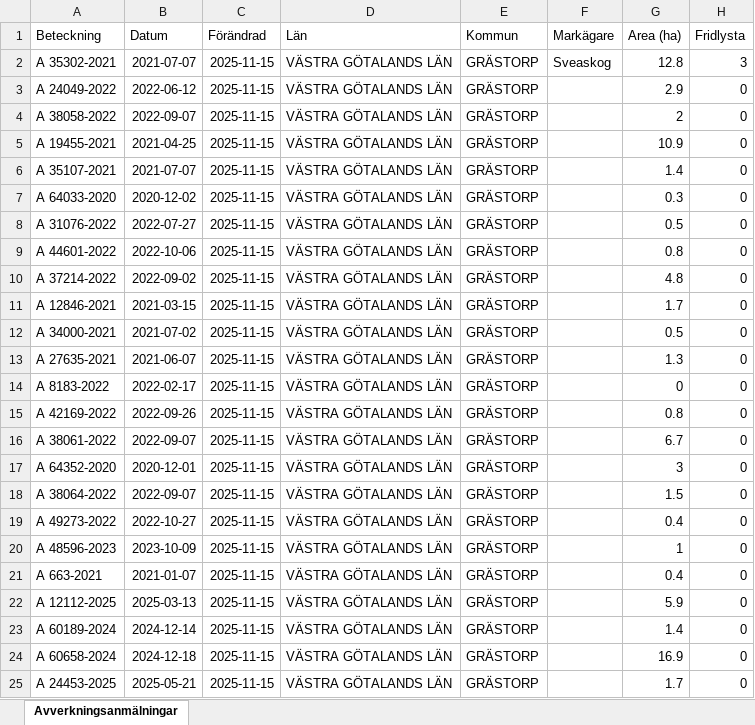
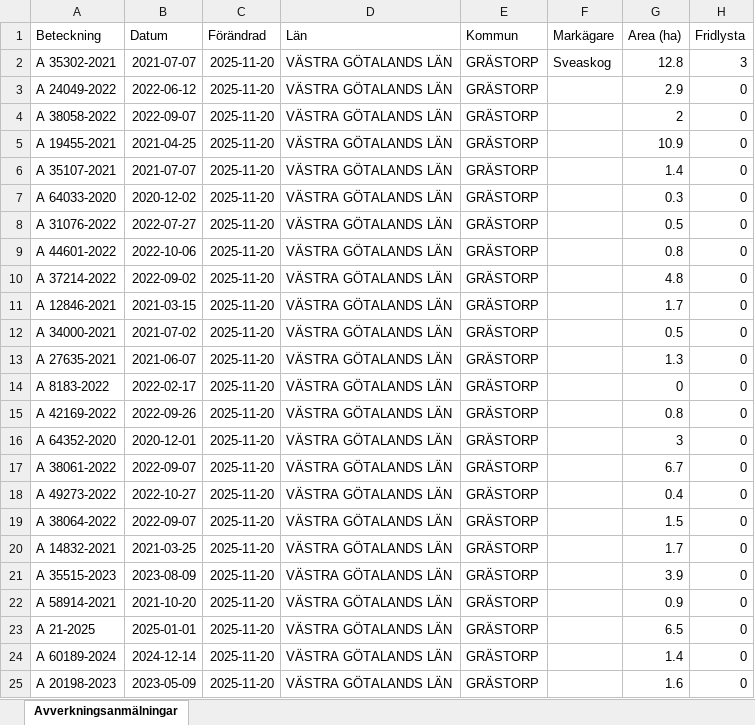
Before and after one commit to klasma/Logging_1444, an Excel workbook: Översikt GRÄSTORP.xlsx, sheet Avverkningsanmälningar, drawn as a sheet; only a part is shown; values as stored, in another font and other column widths than the file's, no borders; the diff covers the shown part only; the diff names each change by its address in the sheet, - before the commit and + after, or states it on an @@ line.

```diff
--- a/Översikt GRÄSTORP.xlsx (sheet Avverkningsanmälningar)
+++ b/Översikt GRÄSTORP.xlsx (sheet Avverkningsanmälningar)
-C2:C25 (Förändrad): 2025-11-15
+C2:C25 (Förändrad): 2025-11-20
-A16 (Beteckning): A 38061-2022
+A16 (Beteckning): A 64352-2020
-B16 (Datum): 2022-09-07
+B16 (Datum): 2020-12-01
-G16 (Area (ha)): 6.7
+G16 (Area (ha)): 3
-A17 (Beteckning): A 64352-2020
+A17 (Beteckning): A 38061-2022
-B17 (Datum): 2020-12-01
+B17 (Datum): 2022-09-07
-G17 (Area (ha)): 3
+G17 (Area (ha)): 6.7
-A18 (Beteckning): A 38064-2022
+A18 (Beteckning): A 49273-2022
-B18 (Datum): 2022-09-07
+B18 (Datum): 2022-10-27
-G18 (Area (ha)): 1.5
+G18 (Area (ha)): 0.4
-A19 (Beteckning): A 49273-2022
+A19 (Beteckning): A 38064-2022
-B19 (Datum): 2022-10-27
+B19 (Datum): 2022-09-07
-G19 (Area (ha)): 0.4
+G19 (Area (ha)): 1.5
-A20 (Beteckning): A 48596-2023
+A20 (Beteckning): A 14832-2021
-B20 (Datum): 2023-10-09
+B20 (Datum): 2021-03-25
-G20 (Area (ha)): 1
+G20 (Area (ha)): 1.7
-A21 (Beteckning): A 663-2021
+A21 (Beteckning): A 35515-2023
-B21 (Datum): 2021-01-07
+B21 (Datum): 2023-08-09
-G21 (Area (ha)): 0.4
+G21 (Area (ha)): 3.9
-A22 (Beteckning): A 12112-2025
+A22 (Beteckning): A 58914-2021
-B22 (Datum): 2025-03-13
+B22 (Datum): 2021-10-20
-G22 (Area (ha)): 5.9
+G22 (Area (ha)): 0.9
-A23 (Beteckning): A 60189-2024
+A23 (Beteckning): A 21-2025
-B23 (Datum): 2024-12-14
+B23 (Datum): 2025-01-01
-G23 (Area (ha)): 1.4
+G23 (Area (ha)): 6.5
-A24 (Beteckning): A 60658-2024
+A24 (Beteckning): A 60189-2024
-B24 (Datum): 2024-12-18
+B24 (Datum): 2024-12-14
-G24 (Area (ha)): 16.9
+G24 (Area (ha)): 1.4
-A25 (Beteckning): A 24453-2025
+A25 (Beteckning): A 20198-2023
-B25 (Datum): 2025-05-21
+B25 (Datum): 2023-05-09
-G25 (Area (ha)): 1.7
+G25 (Area (ha)): 1.6
```
Also changed, not shown: 243 edited cells elsewhere in this sheet, artfynd/A 35302-2021 artfynd.xlsx, 6 other files.
